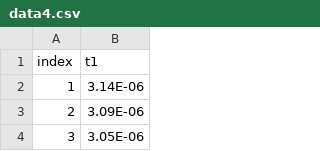
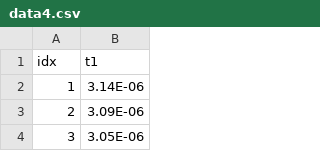
Before and after one commit to timothy-krock/missou, a CSV file: data4.csv, drawn as a sheet; only a part is shown.

Commit message:
Update data4.csv

```diff
--- a/data4.csv
+++ b/data4.csv
@@ -1,2 +1,2 @@
-index,t1
+idx,t1
 1,3.14E-06
```
